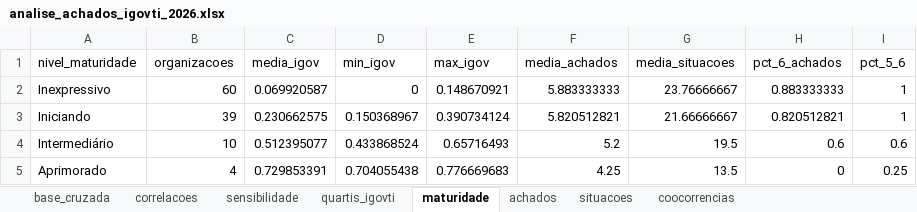
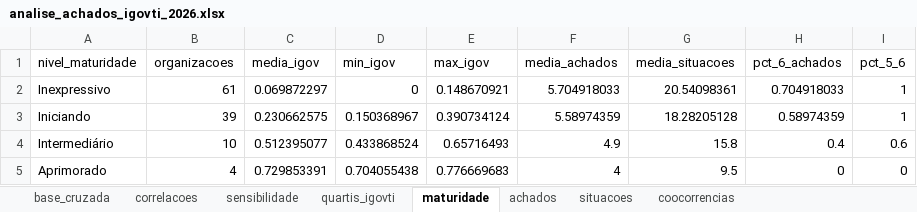
Before and after one commit to acba/tcerj-igovti-2026, an Excel workbook: 03-Relatorios/99-Avaliacao_IgovTi_Achados/analise_achados_igovti_2026.xlsx, sheet maturidade, drawn as a sheet; values as stored, in another font and other column widths than the file's, no borders; the diff names each change by its address in the sheet, - before the commit and + after, or states it on an @@ line.

```diff
--- a/03-Relatorios/99-Avaliacao_IgovTi_Achados/analise_achados_igovti_2026.xlsx (sheet maturidade)
+++ b/03-Relatorios/99-Avaliacao_IgovTi_Achados/analise_achados_igovti_2026.xlsx (sheet maturidade)
-B2 (organizacoes): 60
+B2 (organizacoes): 61
-C2 (media_igov): 0.069920587
+C2 (media_igov): 0.069872297
-F2 (media_achados): 5.883333333
+F2 (media_achados): 5.704918033
-G2 (media_situacoes): 23.76666667
+G2 (media_situacoes): 20.54098361
-H2 (pct_6_achados): 0.883333333
+H2 (pct_6_achados): 0.704918033
-F3 (media_achados): 5.820512821
+F3 (media_achados): 5.58974359
-G3 (media_situacoes): 21.66666667
+G3 (media_situacoes): 18.28205128
-H3 (pct_6_achados): 0.820512821
+H3 (pct_6_achados): 0.58974359
-F4 (media_achados): 5.2
+F4 (media_achados): 4.9
-G4 (media_situacoes): 19.5
+G4 (media_situacoes): 15.8
-H4 (pct_6_achados): 0.6
+H4 (pct_6_achados): 0.4
-F5 (media_achados): 4.25
+F5 (media_achados): 4
-G5 (media_situacoes): 13.5
+G5 (media_situacoes): 9.5
-I5 (pct_5_6): 0.25
+I5 (pct_5_6): 0
```
Also changed, not shown: sheet base_cruzada, sheet menos_achados_esperado, sheet mais_achados_esperado, sheet correlacoes, sheet situacoes, sheet achados, 3 more sheets, 18 other files.
